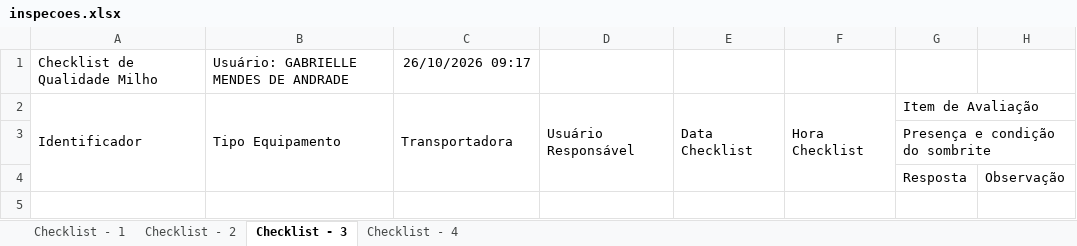
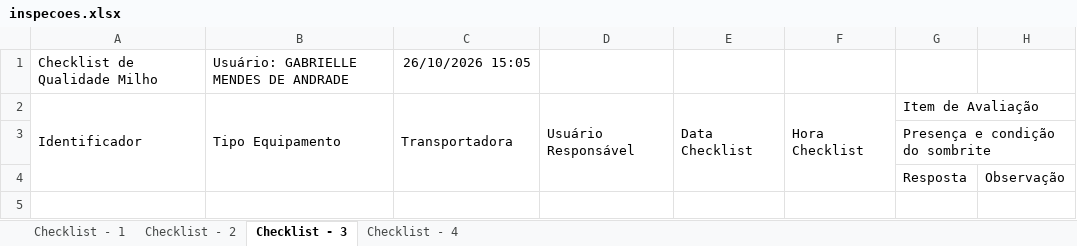
Before and after one commit to hannahfrotalegal/painel-frotalegal-heinz, an Excel workbook: dados/inspecoes.xlsx, sheet Checklist - 3, drawn as a sheet; only a part is shown; values as stored, in another font and other column widths than the file's, no borders; the diff names each change by its address in the sheet, - before the commit and + after, or states it on an @@ line.

```diff
--- a/dados/inspecoes.xlsx (sheet Checklist - 3)
+++ b/dados/inspecoes.xlsx (sheet Checklist - 3)
-C1: 26/10/2026 09:17
+C1: 26/10/2026 15:05
```
Also changed, not shown: sheet Checklist - 1, sheet Checklist - 4, sheet Checklist - 2.
